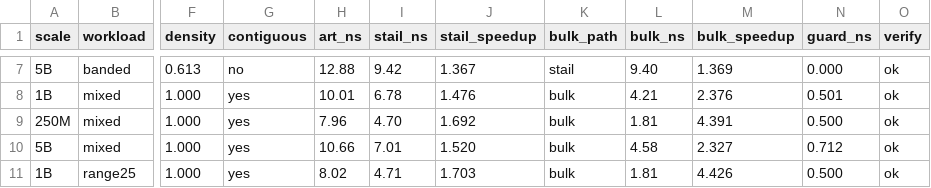
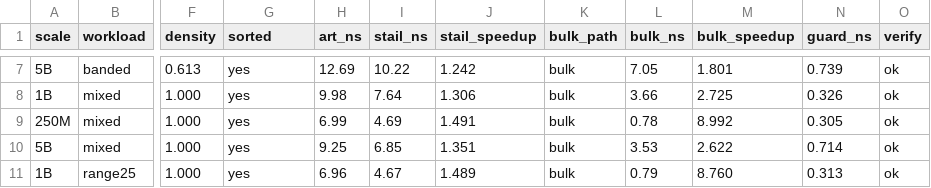
Before and after one commit to BU-DiSC/QuART-Postgres, a CSV file: quart_bench/results/replay.csv, drawn as a sheet; only a part is shown, gaps mark what is left out; the diff covers the shown part only; the diff names each change by its address in the sheet, - before the commit and + after, or states it on an @@ line.

Commit message:
Support gapped sorted input in QuART bulk loading
Port the updated grouped bulk-load algorithm (QuART ART::bulkLoad, paper
section 3.4) to RT_SET_QUART_BULK.  Keys need only be strictly ascending:
a group is the run of keys sharing key >> RT_SPAN, its shift-0 node is
built directly at its final size (node4/16/48/256), and it is attached
under a cursor at the shift-RT_SPAN node that moves only when the upper
prefix changes (BL_BRIDGE).  A group whose node already exists falls back
to RT_SET.  This replaces the contiguous-only loader, which spliced full
node256 leaves over nodes created by RT_SET and leaked them.

quart_bench's guard now admits any strictly ascending stream, so the
gapped VACUUM workloads (W5-W7) are bulk loaded too; the CSV column
"contiguous" is renamed "sorted" and the reference results are re-run.
Add test_quart_bulk to test_radixtree.

```diff
--- a/quart_bench/results/replay.csv
+++ b/quart_bench/results/replay.csv
-G1: contiguous
+G1: sorted
-G7 (sorted): no
+G7 (sorted): yes
-H7 (art_ns): 12.88
+H7 (art_ns): 12.69
-I7 (stail_ns): 9.42
+I7 (stail_ns): 10.22
-J7 (stail_speedup): 1.367
+J7 (stail_speedup): 1.242
-K7 (bulk_path): stail
+K7 (bulk_path): bulk
-L7 (bulk_ns): 9.40
+L7 (bulk_ns): 7.05
-M7 (bulk_speedup): 1.369
+M7 (bulk_speedup): 1.801
-N7 (guard_ns): 0.000
+N7 (guard_ns): 0.739
-H8 (art_ns): 10.01
+H8 (art_ns): 9.98
-I8 (stail_ns): 6.78
+I8 (stail_ns): 7.64
-J8 (stail_speedup): 1.476
+J8 (stail_speedup): 1.306
-L8 (bulk_ns): 4.21
+L8 (bulk_ns): 3.66
-M8 (bulk_speedup): 2.376
+M8 (bulk_speedup): 2.725
-N8 (guard_ns): 0.501
+N8 (guard_ns): 0.326
-H9 (art_ns): 7.96
+H9 (art_ns): 6.99
-I9 (stail_ns): 4.70
+I9 (stail_ns): 4.69
-J9 (stail_speedup): 1.692
+J9 (stail_speedup): 1.491
-L9 (bulk_ns): 1.81
+L9 (bulk_ns): 0.78
-M9 (bulk_speedup): 4.391
+M9 (bulk_speedup): 8.992
-N9 (guard_ns): 0.500
+N9 (guard_ns): 0.305
-H10 (art_ns): 10.66
+H10 (art_ns): 9.25
-I10 (stail_ns): 7.01
+I10 (stail_ns): 6.85
-J10 (stail_speedup): 1.520
+J10 (stail_speedup): 1.351
-L10 (bulk_ns): 4.58
+L10 (bulk_ns): 3.53
-M10 (bulk_speedup): 2.327
+M10 (bulk_speedup): 2.622
-N10 (guard_ns): 0.712
+N10 (guard_ns): 0.714
-H11 (art_ns): 8.02
+H11 (art_ns): 6.96
-I11 (stail_ns): 4.71
+I11 (stail_ns): 4.67
-J11 (stail_speedup): 1.703
+J11 (stail_speedup): 1.489
-L11 (bulk_ns): 1.81
+L11 (bulk_ns): 0.79
-M11 (bulk_speedup): 4.426
+M11 (bulk_speedup): 8.760
-N11 (guard_ns): 0.500
+N11 (guard_ns): 0.313
```
Also changed, not shown: 146 edited cells elsewhere in this file, 7 other files.
